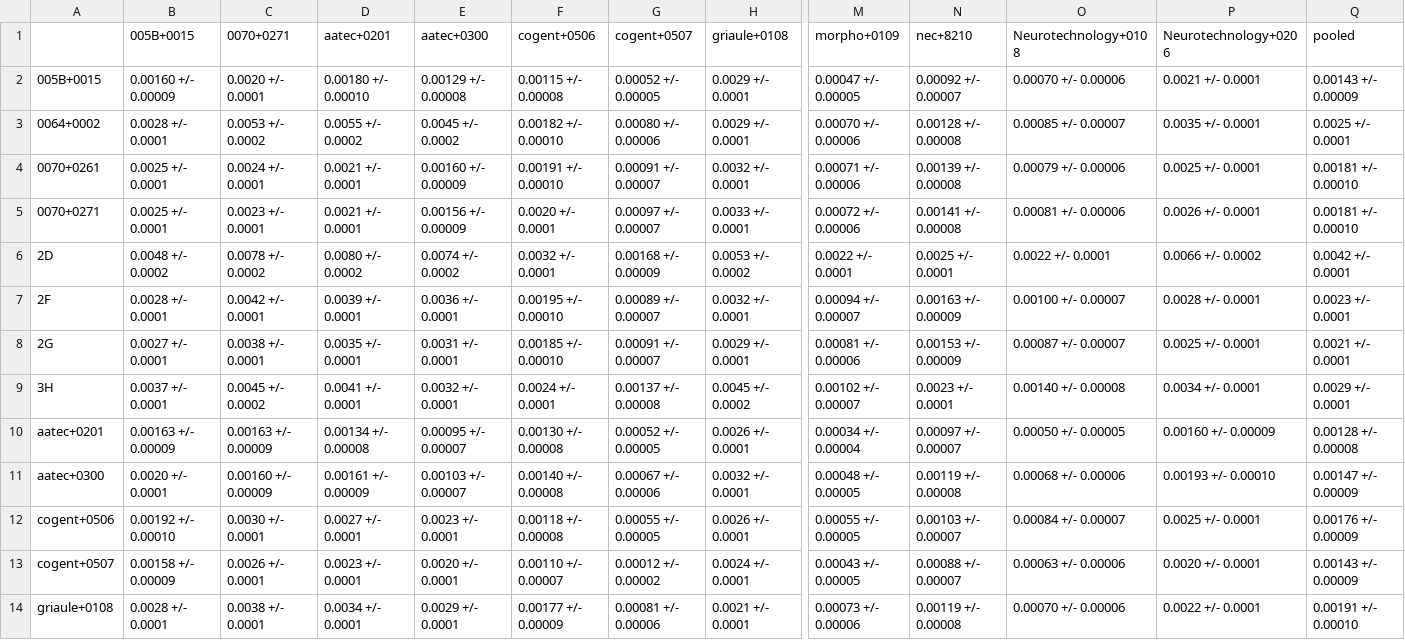
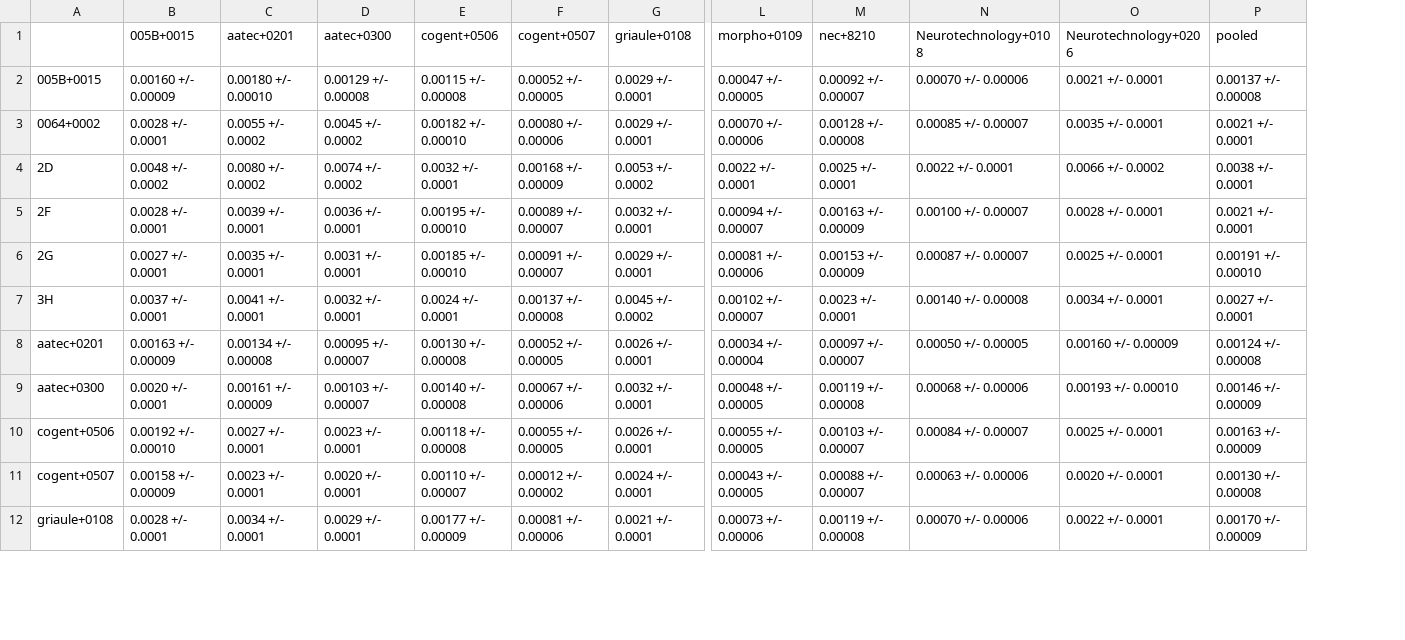
Before and after one commit to usnistgov/minex, a CSV file: results/csvs/minexiii_two_finger_fnmr_fmr_0001.csv, drawn as a sheet; only a part is shown, gaps mark what is left out; removed rows and columns are numbered as before the commit, all else as after; rows hold the shown columns only; the diff covers the shown part only; the diff names each change by its address in the sheet, - before the commit and + after, or states it on an @@ line.

```diff
--- a/results/csvs/minexiii_two_finger_fnmr_fmr_0001.csv
+++ b/results/csvs/minexiii_two_finger_fnmr_fmr_0001.csv
-column C (0070+0271), rows 2-3: 0.0020 +/- 0.0001 | 0.0053 +/- 0.0002; rows 6-14: 0.0078 +/- 0.0002 | 0.0042 +/- 0.0001 | 0.0038 +/- 0.0001 | 0.0045 +/- 0.0002 | 0.00163 +/- 0.00009 | 0.00160 +/- 0.00009 | 0.0030 +/- 0.0001 | 0.0026 +/- 0.0001 | 0.0038 +/- 0.0001
-P2 (pooled): 0.00143 +/- 0.00009
+P2 (pooled): 0.00137 +/- 0.00008
-P3 (pooled): 0.0025 +/- 0.0001
+P3 (pooled): 0.0021 +/- 0.0001
-row 4: 0070+0261 | 0.0025 +/- 0.0001 | 0.0024 +/- 0.0001 | 0.0021 +/- 0.0001 | 0.00160 +/- 0.00009 | 0.00191 +/- 0.00010 | 0.00091 +/- 0.00007 | 0.0032 +/- 0.0001 | 0.00071 +/- 0.00006 | 0.00139 +/- 0.00008 | 0.00079 +/- 0.00006 | 0.0025 +/- 0.0001 | 0.00181 +/- 0.00010
-row 5: 0070+0271 | 0.0025 +/- 0.0001 | 0.0023 +/- 0.0001 | 0.0021 +/- 0.0001 | 0.00156 +/- 0.00009 | 0.0020 +/- 0.0001 | 0.00097 +/- 0.00007 | 0.0033 +/- 0.0001 | 0.00072 +/- 0.00006 | 0.00141 +/- 0.00008 | 0.00081 +/- 0.00006 | 0.0026 +/- 0.0001 | 0.00181 +/- 0.00010
-P4 (pooled): 0.0042 +/- 0.0001
+P4 (pooled): 0.0038 +/- 0.0001
-P5 (pooled): 0.0023 +/- 0.0001
+P5 (pooled): 0.0021 +/- 0.0001
-P6 (pooled): 0.0021 +/- 0.0001
+P6 (pooled): 0.00191 +/- 0.00010
-P7 (pooled): 0.0029 +/- 0.0001
+P7 (pooled): 0.0027 +/- 0.0001
-P8 (pooled): 0.00128 +/- 0.00008
+P8 (pooled): 0.00124 +/- 0.00008
-P9 (pooled): 0.00147 +/- 0.00009
+P9 (pooled): 0.00146 +/- 0.00009
-P10 (pooled): 0.00176 +/- 0.00009
+P10 (pooled): 0.00163 +/- 0.00009
-P11 (pooled): 0.00143 +/- 0.00009
+P11 (pooled): 0.00130 +/- 0.00008
-P12 (pooled): 0.00191 +/- 0.00010
+P12 (pooled): 0.00170 +/- 0.00009
```
Also changed, not shown: 1 added row and 25 edited cells elsewhere in this file, results/csvs/minexiii_two_finger_fnmr_fmr_01.csv, 36 other files.
